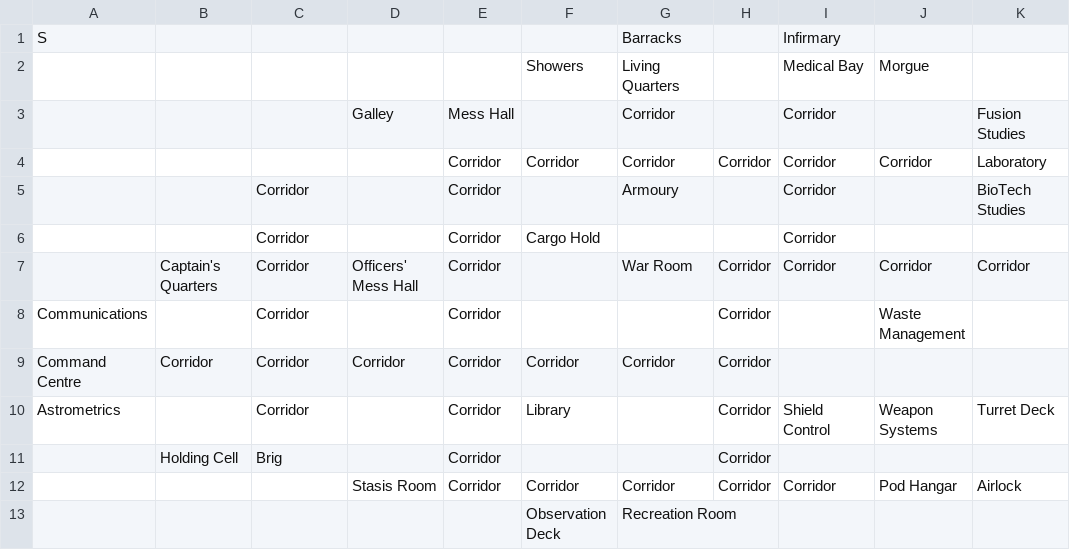
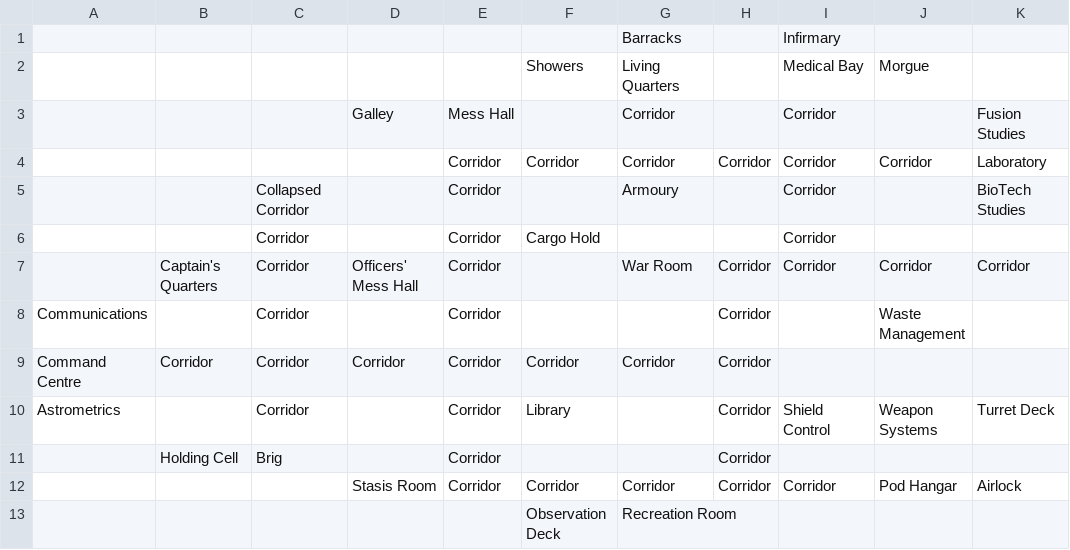
Before and after one commit to TheKingInYellow/TheTemple, a CSV file: resources/world.csv (was resources/blueprint.csv), drawn as a sheet; only a part is shown; the diff names each change by its address in the sheet, - before the commit and + after, or states it on an @@ line.

Commit message:
Changed name of csv file. Added Collapsed Corridor.

```diff
--- a/resources/blueprint.csv
+++ b/resources/world.csv
-A1: S
+A1: (empty)
-C5: Corridor
+C5: Collapsed Corridor
```
